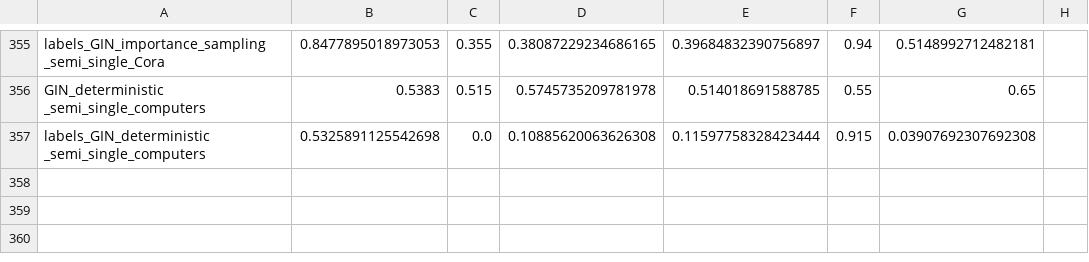
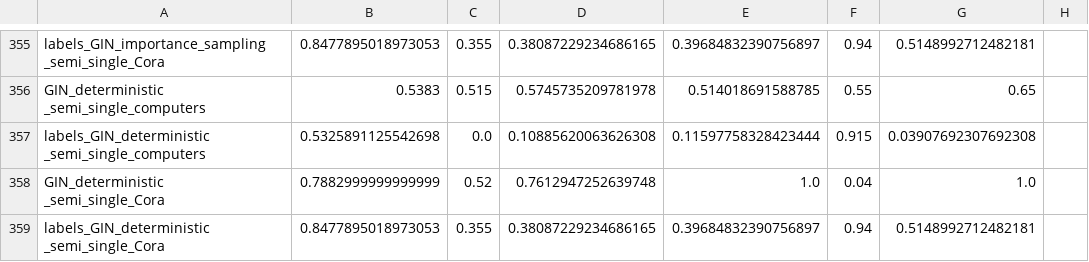
Before and after one commit to erfmah/Inductive_Learining, a CSV file: results_csv/results.csv, drawn as a sheet; only a part is shown, gaps mark what is left out.

```diff
--- a/results_csv/results.csv
+++ b/results_csv/results.csv
@@ -357 +357,3 @@ GIN_deterministic _semi_single_computers,0.5383,0.515,0.5745735209781978,0.51401
 labels_GIN_deterministic _semi_single_computers,0.5325891125542698,0.0,0.10885620063626308,0.11597758328423444,0.915,0.03907692307692308
+GIN_deterministic _semi_single_Cora,0.7882999999999999,0.52,0.7612947252639748,1.0,0.04,1.0
+labels_GIN_deterministic _semi_single_Cora,0.8477895018973053,0.355,0.38087229234686165,0.39684832390756897,0.94,0.5148992712482181
```
Also changed, not shown: results_csv/results_CLL.csv, 9 other files.
